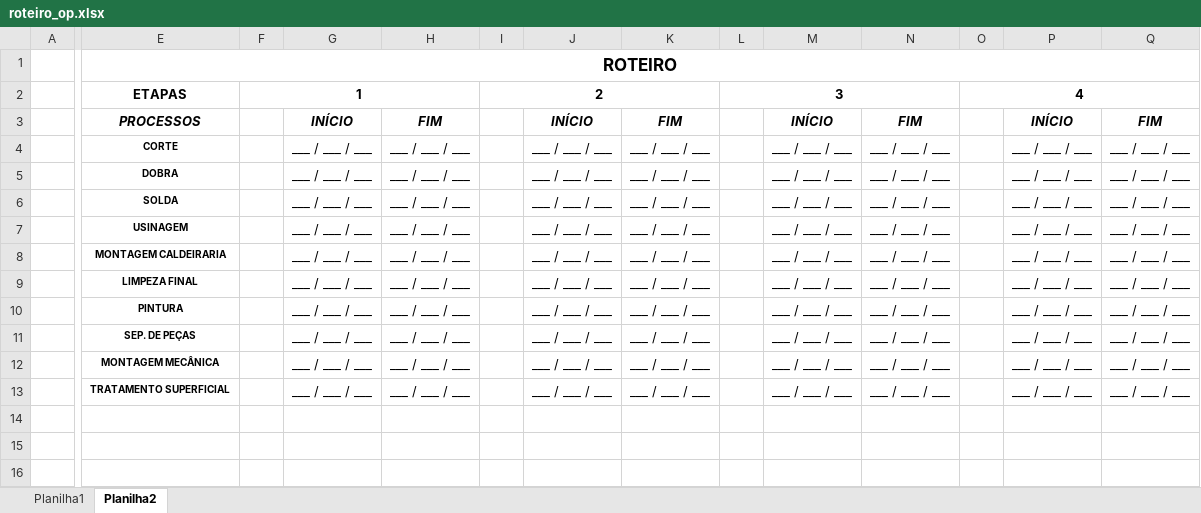
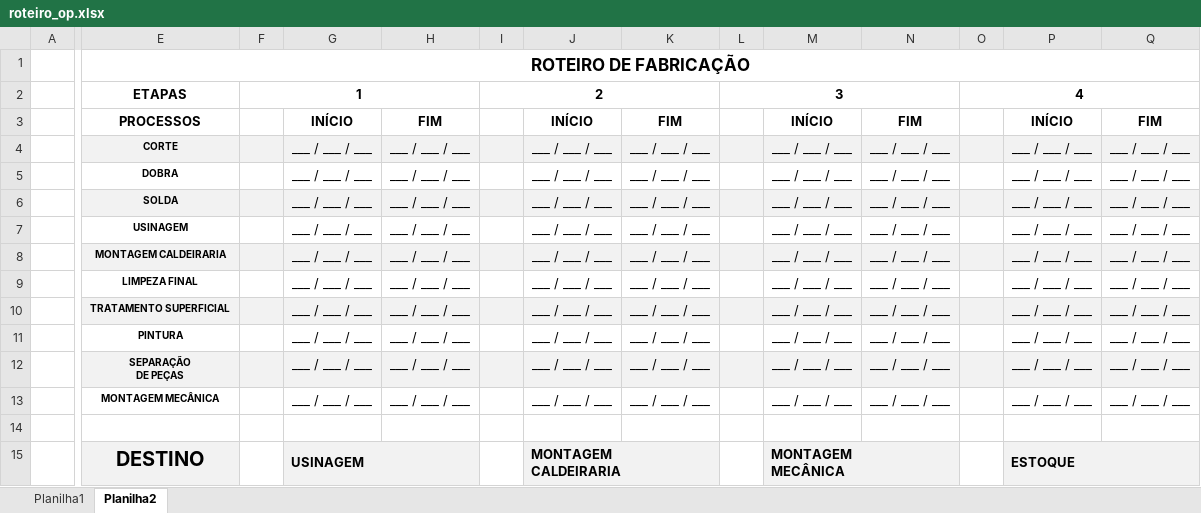
Before and after one commit to eliezermoraesss/eureka_app_pyqt5_project_v2, an Excel workbook: docs/roteiro_op.xlsx, sheet Planilha2, drawn as a sheet; only a part is shown, gaps mark what is left out; values as stored, in another font and other column widths than the file's, no borders; addresses are those after the commit; rows hold the shown columns only; ↵ is a line break in a cell; the diff names each change by its address in the sheet, - before the commit and + after, or states it on an @@ line.

```diff
--- a/docs/roteiro_op.xlsx (sheet Planilha2)
+++ b/docs/roteiro_op.xlsx (sheet Planilha2)
-E1: ROTEIRO
+E1: ROTEIRO DE FABRICAÇÃO
-E3 italic: on
+E3 italic: off
-G3:H3 italic: on
+G3:H3 italic: off
-J3:K3 italic: on
+J3:K3 italic: off
-M3:N3 italic: on
+M3:N3 italic: off
-P3:Q3 italic: on
+P3:Q3 italic: off
-E4:Q4 fill: none
+E4:Q4 fill: #F2F2F2
-E6:Q6 fill: none
+E6:Q6 fill: #F2F2F2
-E8:Q8 fill: none
+E8:Q8 fill: #F2F2F2
+row 10:  | TRATAMENTO SUPERFICIAL |  | ___ / ___ / ___ | ___ / ___ / ___ |  | ___ / ___ / ___ | ___ / ___ / ___ |  | ___ / ___ / ___ | ___ / ___ / ___ |  | ___ / ___ / ___ | ___ / ___ / ___
-E12: SEP. DE PEÇAS
+E12: SEPARAÇÃO ↵ DE PEÇAS
-E12:Q12 fill: none
+E12:Q12 fill: #F2F2F2
-row 14:  | TRATAMENTO SUPERFICIAL |  | ___ / ___ / ___ | ___ / ___ / ___ |  | ___ / ___ / ___ | ___ / ___ / ___ |  | ___ / ___ / ___ | ___ / ___ / ___ |  | ___ / ___ / ___ | ___ / ___ / ___
+row 14: (empty)
+row 15:  | DESTINO |  | USINAGEM |  |  | MONTAGEM ↵ CALDEIRARIA |  |  | MONTAGEM ↵ MECÂNICA |  |  | ESTOQUE
```
Also changed, not shown: 2 other files.
